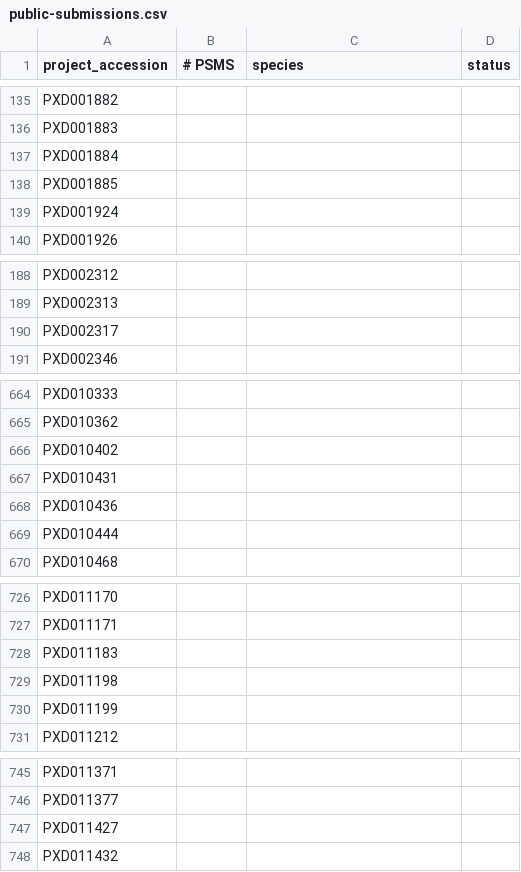
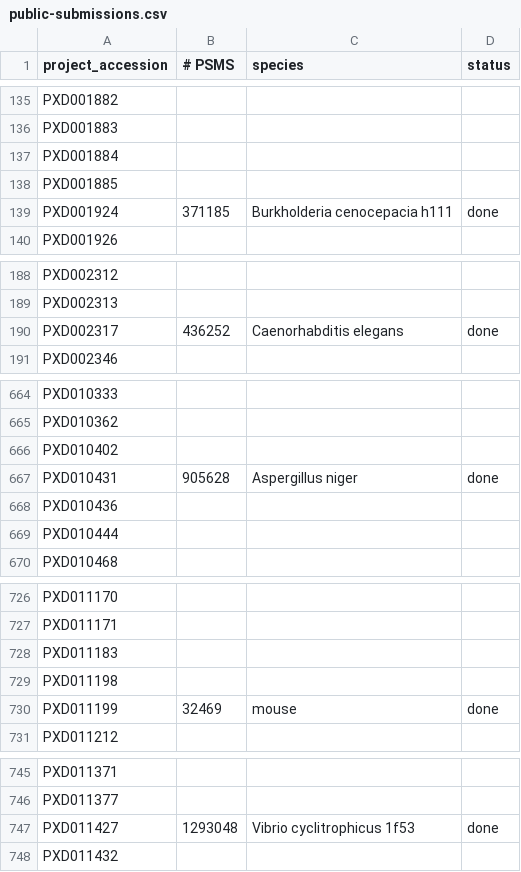
Before and after one commit to PRIDE-Archive/pride-molecule-indexer, a CSV file: data/public-submissions.csv, drawn as a sheet; only a part is shown, gaps mark what is left out; the diff covers the shown part only.

```diff
--- a/data/public-submissions.csv
+++ b/data/public-submissions.csv
@@ -138,3 +138,3 @@ PXD001884,,,
 PXD001885,,,
-PXD001924,,,
+PXD001924,371185,Burkholderia cenocepacia h111,done
 PXD001926,,,
@@ -189,3 +189,3 @@ PXD002312,,,
 PXD002313,,,
-PXD002317,,,
+PXD002317,436252,Caenorhabditis elegans,done
 PXD002346,,,
@@ -666,3 +666,3 @@ PXD010362,,,
 PXD010402,,,
-PXD010431,,,
+PXD010431,905628,Aspergillus niger,done
 PXD010436,,,
@@ -729,3 +729,3 @@ PXD011183,,,
 PXD011198,,,
-PXD011199,,,
+PXD011199,32469,mouse,done
 PXD011212,,,
@@ -746,3 +746,3 @@ PXD011371,,,
 PXD011377,,,
-PXD011427,,,
+PXD011427,1293048,Vibrio cyclitrophicus 1f53, done
 PXD011432,,,
```
Also changed, not shown: 10 edited cells elsewhere in this file, data/reanalysis-accessions.csv, 2 other files.
